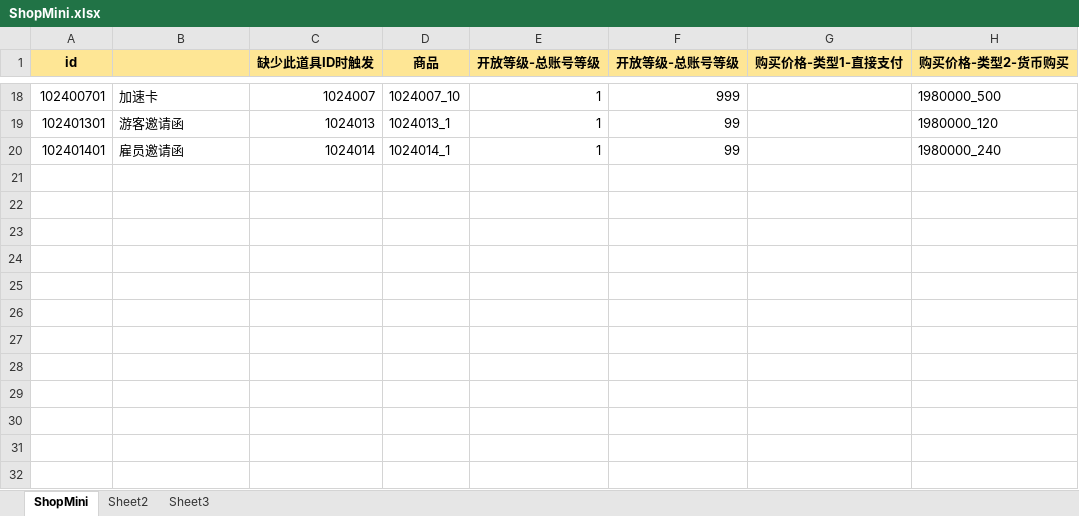
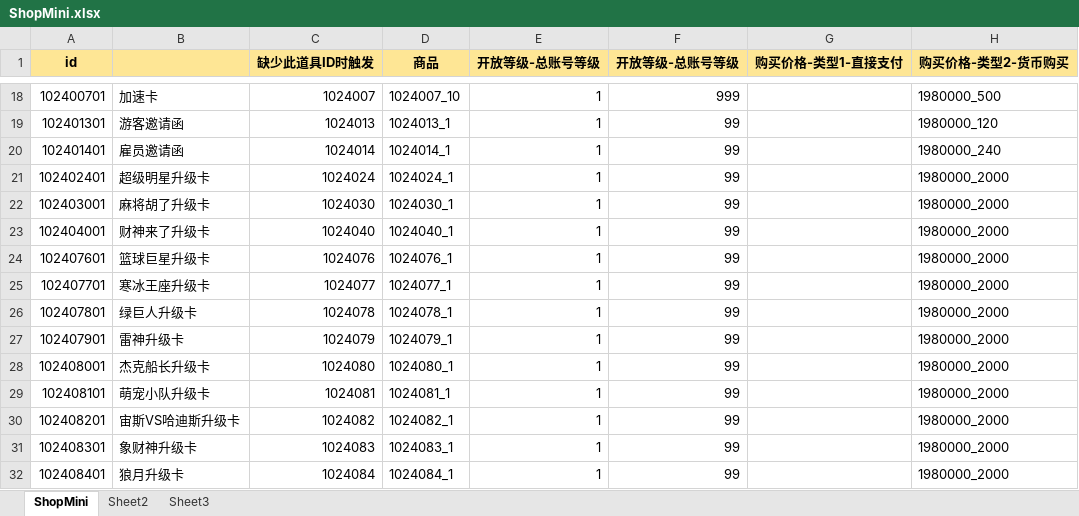
Before and after one commit to yanhailong/jjg2026, an Excel workbook: hall/resources/sample/ShopMini.xlsx, sheet ShopMini, drawn as a sheet; only a part is shown, gaps mark what is left out; values as stored, in another font and other column widths than the file's, no borders; conditional formats not drawn; the diff names each change by its address in the sheet, - before the commit and + after, or states it on an @@ line.

```diff
--- a/hall/resources/sample/ShopMini.xlsx (sheet ShopMini)
+++ b/hall/resources/sample/ShopMini.xlsx (sheet ShopMini)
+row 21: 102402401 | 超级明星升级卡 | 1024024 | 1024024_1 | 1 | 99 |  | 1980000_2000
+row 22: 102403001 | 麻将胡了升级卡 | 1024030 | 1024030_1 | 1 | 99 |  | 1980000_2000
+row 23: 102404001 | 财神来了升级卡 | 1024040 | 1024040_1 | 1 | 99 |  | 1980000_2000
+row 24: 102407601 | 篮球巨星升级卡 | 1024076 | 1024076_1 | 1 | 99 |  | 1980000_2000
+row 25: 102407701 | 寒冰王座升级卡 | 1024077 | 1024077_1 | 1 | 99 |  | 1980000_2000
+row 26: 102407801 | 绿巨人升级卡 | 1024078 | 1024078_1 | 1 | 99 |  | 1980000_2000
+row 27: 102407901 | 雷神升级卡 | 1024079 | 1024079_1 | 1 | 99 |  | 1980000_2000
+row 28: 102408001 | 杰克船长升级卡 | 1024080 | 1024080_1 | 1 | 99 |  | 1980000_2000
+row 29: 102408101 | 萌宠小队升级卡 | 1024081 | 1024081_1 | 1 | 99 |  | 1980000_2000
+row 30: 102408201 | 宙斯VS哈迪斯升级卡 | 1024082 | 1024082_1 | 1 | 99 |  | 1980000_2000
+row 31: 102408301 | 象财神升级卡 | 1024083 | 1024083_1 | 1 | 99 |  | 1980000_2000
+row 32: 102408401 | 狼月升级卡 | 1024084 | 1024084_1 | 1 | 99 |  | 1980000_2000
```
Also changed, not shown: hall/resources/sample/ActivityConfig.xlsx, hall/resources/sample/CasinoStatsSheet.xlsx, 16 other files.
